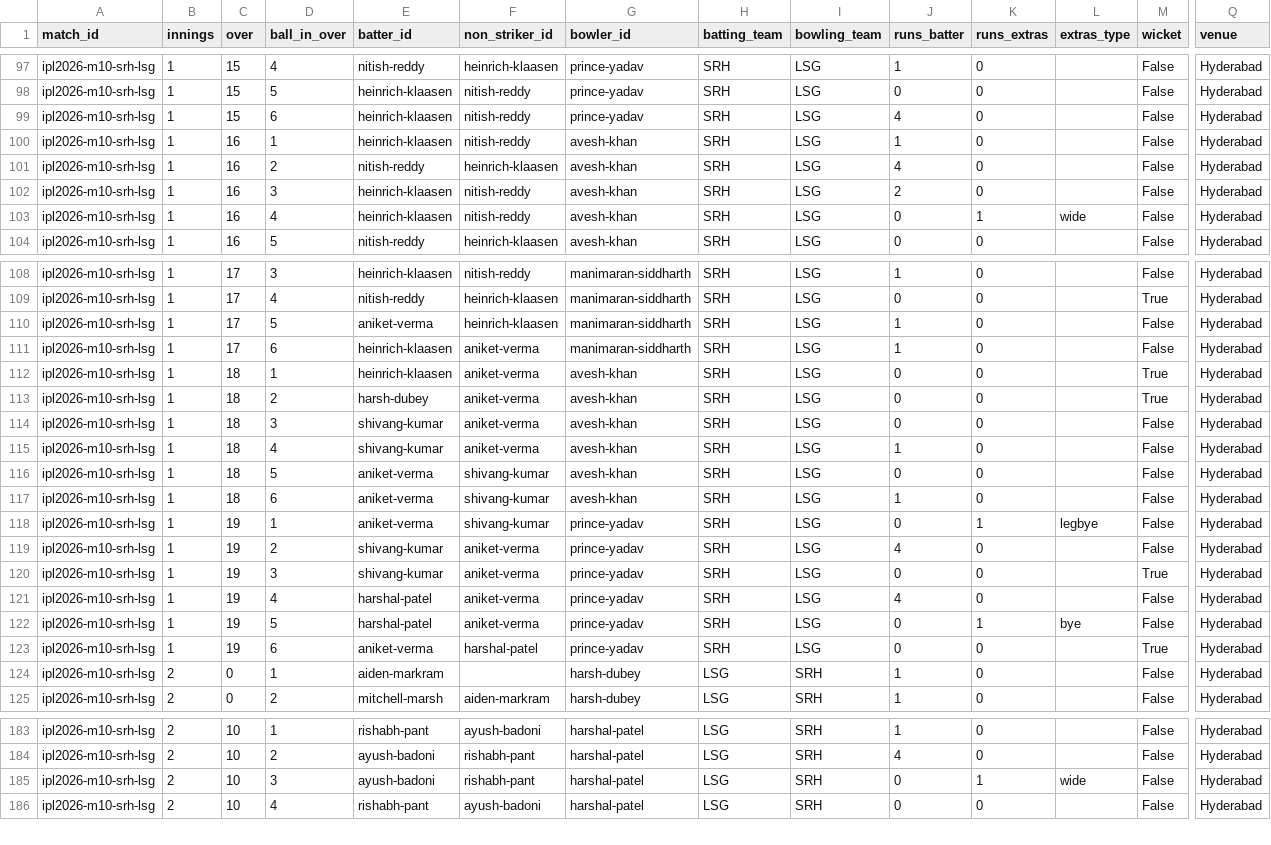
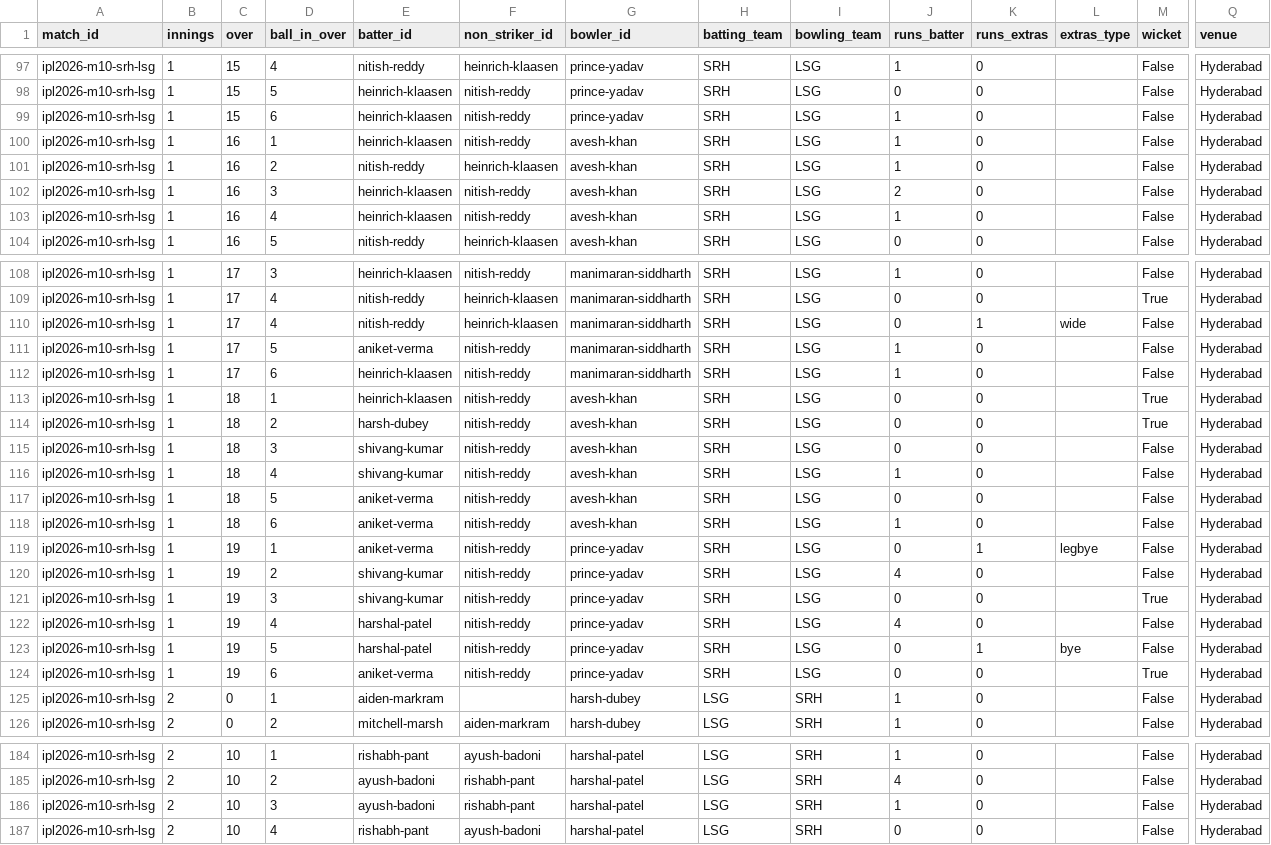
Before and after one commit to Jaymehta45/Sabermetric-IPL-Prediction-, a CSV file: matches/match10_srh_vs_lsg.csv, drawn as a sheet; only a part is shown, gaps mark what is left out; addresses are those after the commit; rows hold the shown columns only; the diff names each change by its address in the sheet, - before the commit and + after, or states it on an @@ line.

```diff
--- a/matches/match10_srh_vs_lsg.csv
+++ b/matches/match10_srh_vs_lsg.csv
-J99 (runs_batter): 4
+J99 (runs_batter): 1
-J101 (runs_batter): 4
+J101 (runs_batter): 1
-J103 (runs_batter): 0
+J103 (runs_batter): 1
-K103 (runs_extras): 1
+K103 (runs_extras): 0
-L103 (extras_type): wide
+L103 (extras_type): (empty)
+row 110: ipl2026-m10-srh-lsg | 1 | 17 | 4 | nitish-reddy | heinrich-klaasen | manimaran-siddharth | SRH | LSG | 0 | 1 | wide | False | Hyderabad
-F111 (non_striker_id): heinrich-klaasen
+F111 (non_striker_id): nitish-reddy
-F112:F116 (non_striker_id): aniket-verma
+F112:F116 (non_striker_id): nitish-reddy
-F117:F119 (non_striker_id): shivang-kumar
+F117:F119 (non_striker_id): nitish-reddy
-F120:F123 (non_striker_id): aniket-verma
+F120:F123 (non_striker_id): nitish-reddy
-F124 (non_striker_id): harshal-patel
+F124 (non_striker_id): nitish-reddy
-J186 (runs_batter): 0
+J186 (runs_batter): 1
-K186 (runs_extras): 1
+K186 (runs_extras): 0
-L186 (extras_type): wide
+L186 (extras_type): (empty)
```
Also changed, not shown: data/processed/match_training_dataset.csv, 8 other files.
